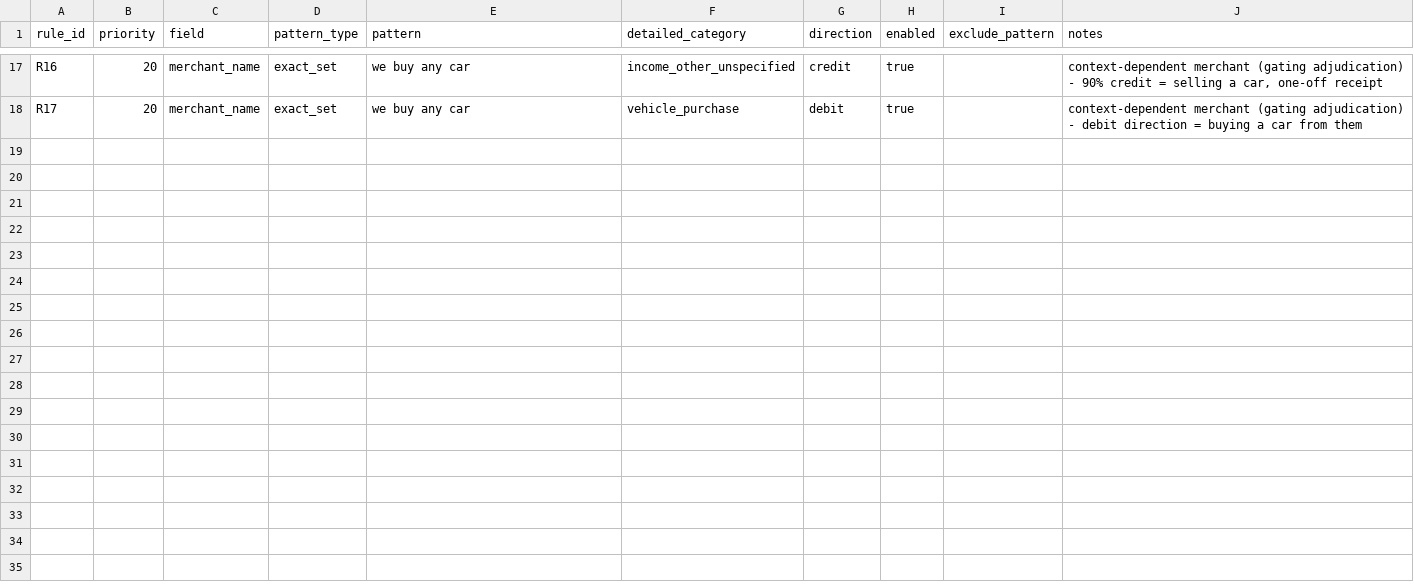
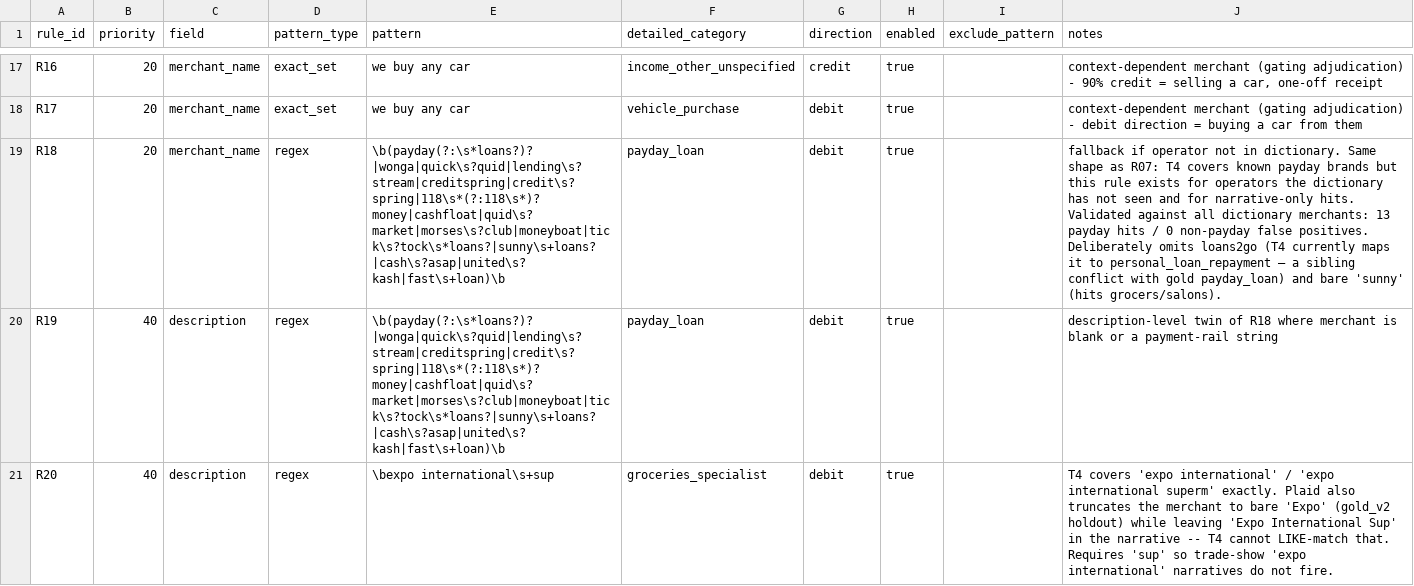
Before and after one commit to JoinRaylo/raylo-transaction-categorisation, a CSV file: taxonomy/rules/deterministic_rules.csv, drawn as a sheet; only a part is shown, gaps mark what is left out; the diff names each change by its address in the sheet, - before the commit and + after, or states it on an @@ line.

```diff
--- a/taxonomy/rules/deterministic_rules.csv
+++ b/taxonomy/rules/deterministic_rules.csv
+row 19: R18 | 20 | merchant_name | regex | \b(payday(?:\s*loans?)?|wonga|quick\s?quid|lending\s?stream|creditspring|credit\s?spring|118\s*(?:118\s*)?money|cashfloat|quid\s?market|morses\s?club|moneyboat|tick\s?tock\s*loans?|sunny\s+loans?|cash\s?asap|united\s?kash|fast\s+loan)\b | payday_loan | debit | true |  | fallback if operator not in dictionary. Same shape as R07: T4 covers known payday brands but this rule exists for operators the dictionary has not seen and for narrative-only hits. Validated against all dictionary merchants: 13 payday hits / 0 non-payday false positives. Deliberately omits loans2go (T4 currently maps it to personal_loan_repayment — a sibling conflict with gold payday_loan) and bare 'sunny' (hits grocers/salons).
+row 20: R19 | 40 | description | regex | \b(payday(?:\s*loans?)?|wonga|quick\s?quid|lending\s?stream|creditspring|credit\s?spring|118\s*(?:118\s*)?money|cashfloat|quid\s?market|morses\s?club|moneyboat|tick\s?tock\s*loans?|sunny\s+loans?|cash\s?asap|united\s?kash|fast\s+loan)\b | payday_loan | debit | true |  | description-level twin of R18 where merchant is blank or a payment-rail string
+row 21: R20 | 40 | description | regex | \bexpo international\s+sup | groceries_specialist | debit | true |  | T4 covers 'expo international' / 'expo international superm' exactly. Plaid also truncates the merchant to bare 'Expo' (gold_v2 holdout) while leaving 'Expo International Sup' in the narrative -- T4 cannot LIKE-match that. Requires 'sup' so trade-show 'expo international' narratives do not fire.
```
Also changed, not shown: 8 other files.
